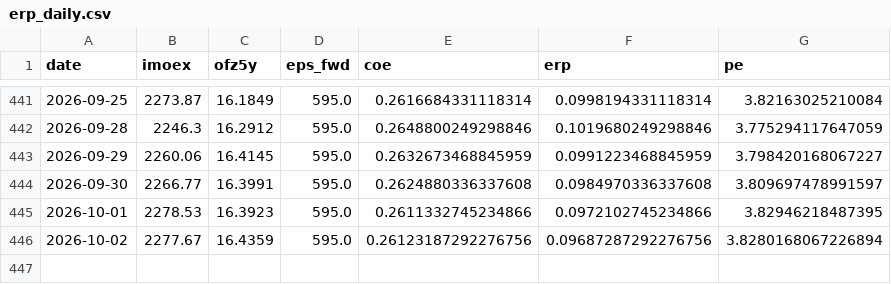
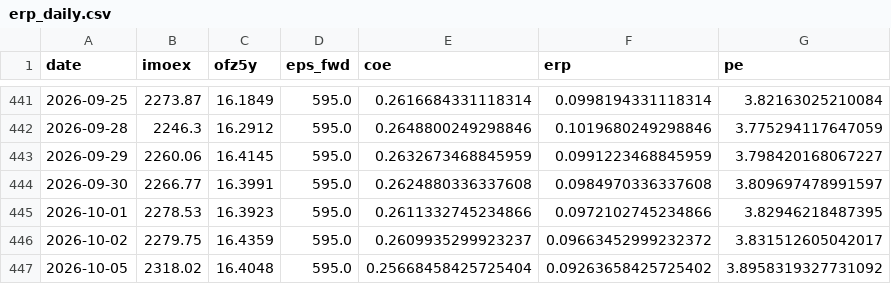
Before and after one commit to davidovaevgeshua-cloud/erp-dashboard, a CSV file: erp_daily.csv, drawn as a sheet; only a part is shown, gaps mark what is left out.

```diff
--- a/erp_daily.csv
+++ b/erp_daily.csv
@@ -445,2 +445,3 @@ date,imoex,ofz5y,eps_fwd,coe,erp,pe
 2026-10-01,2278.53,16.3923,595.0,0.2611332745234866,0.0972102745234866,3.82946218487395
-2026-10-02,2277.67,16.4359,595.0,0.26123187292276756,0.09687287292276756,3.8280168067226894
+2026-10-02,2279.75,16.4359,595.0,0.2609935299923237,0.09663452999232372,3.831512605042017
+2026-10-05,2318.02,16.4048,595.0,0.25668458425725404,0.09263658425725402,3.8958319327731092
```
Also changed, not shown: erp_quarterly.csv, 2 other files.
